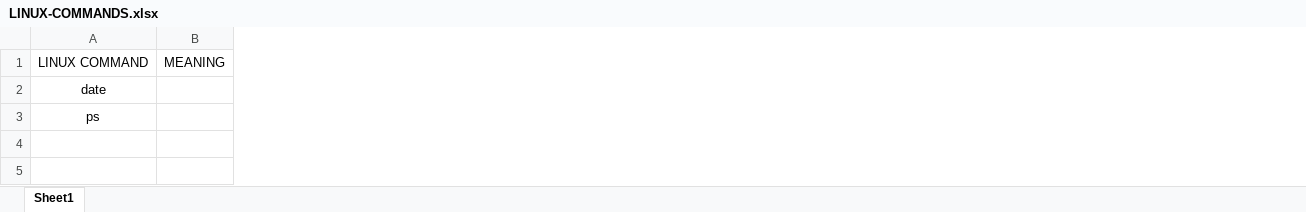
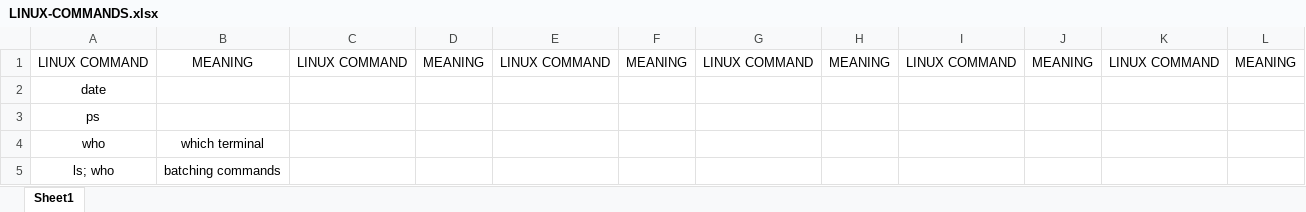
Before and after one commit to samratkar/LINUX, an Excel workbook: LINUX-ULTIMATE-GUIDE-SDAS/LINUX-COMMANDS.xlsx, sheet Sheet1, drawn as a sheet; values as stored, in another font and other column widths than the file's, no borders; the diff names each change by its address in the sheet, - before the commit and + after, or states it on an @@ line.

Commit message:
updated batching of commands

```diff
--- a/LINUX-ULTIMATE-GUIDE-SDAS/LINUX-COMMANDS.xlsx (sheet Sheet1)
+++ b/LINUX-ULTIMATE-GUIDE-SDAS/LINUX-COMMANDS.xlsx (sheet Sheet1)
+column B, row 1: MEANING
+column C, row 1: LINUX COMMAND
+column E, row 1: LINUX COMMAND
+column F, row 1: MEANING
+column G, row 1: LINUX COMMAND
+column H, row 1: MEANING
+column I, row 1: LINUX COMMAND
+column J, row 1: MEANING
+column K, row 1: LINUX COMMAND
+column L, row 1: MEANING
+row 4: who | which terminal
+row 5: ls; who | batching commands
```
